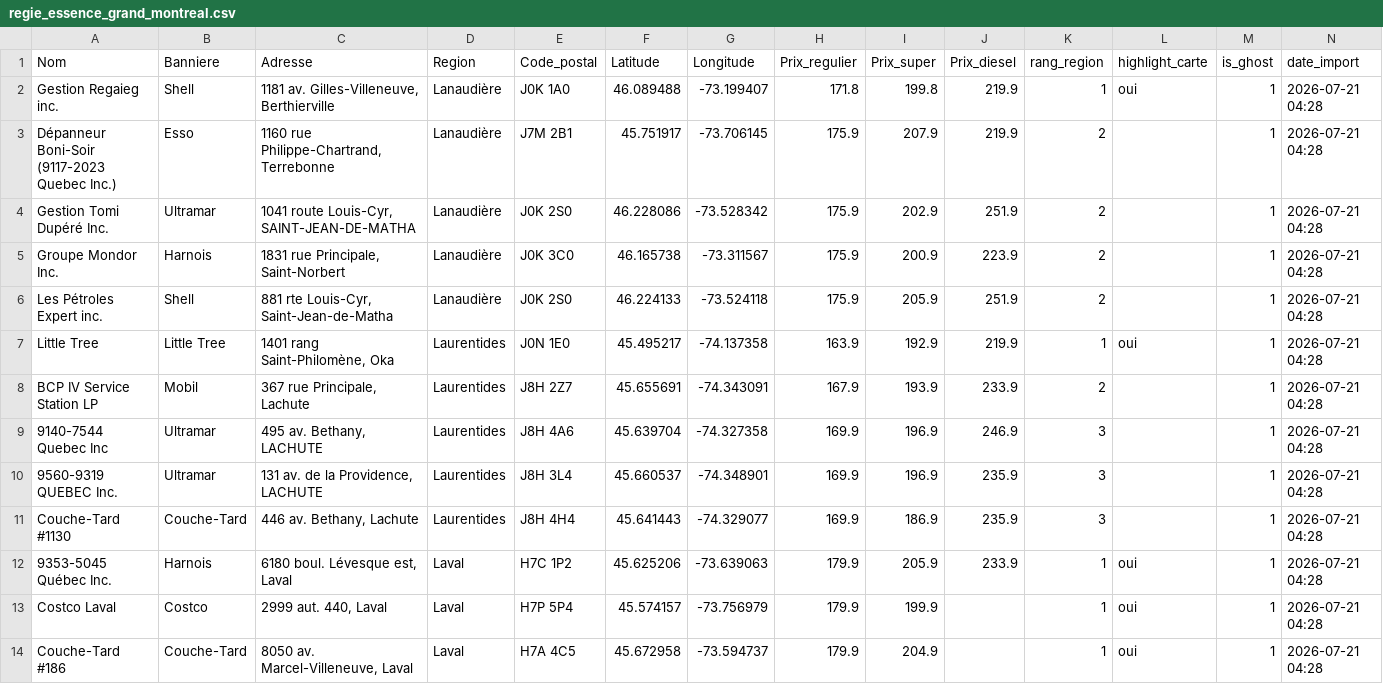
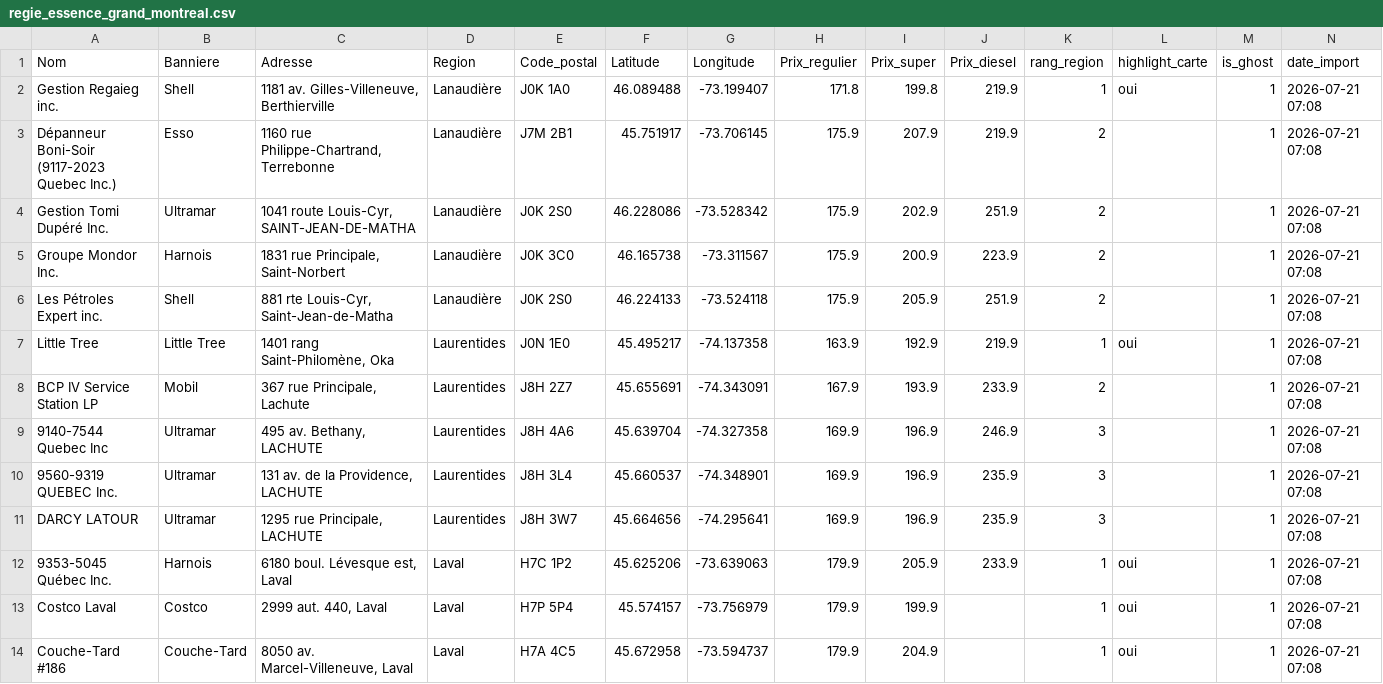
Before and after one commit to emclavel/regie-essence-quebec-data, a CSV file: data/regie_essence_grand_montreal.csv, drawn as a sheet; only a part is shown; the diff covers the shown part only.

```diff
--- a/data/regie_essence_grand_montreal.csv
+++ b/data/regie_essence_grand_montreal.csv
@@ -1,14 +1,14 @@
 Nom,Banniere,Adresse,Region,Code_postal,Latitude,Longitude,Prix_regulier,Prix_super,Prix_diesel,rang_region,highlight_carte,is_ghost,date_import
-Gestion Regaieg inc.,Shell,"1181 av. Gilles-Villeneuve, Berthierville",Lanaudière,J0K 1A0,46.089488,-73.199407,171.8,199.8,219.9,1,oui,1,2026-07-21 04:28
-Dépanneur Boni-Soir (9117-2023 Quebec Inc.),Esso,"1160 rue Philippe-Chartrand, Terrebonne",Lanaudière,J7M 2B1,45.751917,-73.706145,175.9,207.9,219.9,2,,1,2026-07-21 04:28
-Gestion Tomi Dupéré Inc.,Ultramar,"1041 route Louis-Cyr, SAINT-JEAN-DE-MATHA",Lanaudière,J0K 2S0,46.228086,-73.528342,175.9,202.9,251.9,2,,1,2026-07-21 04:28
-Groupe Mondor Inc.,Harnois,"1831 rue Principale, Saint-Norbert",Lanaudière,J0K 3C0,46.165738,-73.311567,175.9,200.9,223.9,2,,1,2026-07-21 04:28
-Les Pétroles Expert inc.,Shell,"881 rte Louis-Cyr, Saint-Jean-de-Matha",Lanaudière,J0K 2S0,46.224133,-73.524118,175.9,205.9,251.9,2,,1,2026-07-21 04:28
-Little Tree,Little Tree,"1401 rang Saint-Philomène, Oka",Laurentides,J0N 1E0,45.495217,-74.137358,163.9,192.9,219.9,1,oui,1,2026-07-21 04:28
-BCP IV Service Station LP,Mobil,"367 rue Principale, Lachute",Laurentides,J8H 2Z7,45.655691,-74.343091,167.9,193.9,233.9,2,,1,2026-07-21 04:28
-9140-7544 Quebec Inc,Ultramar,"495 av. Bethany, LACHUTE",Laurentides,J8H 4A6,45.639704,-74.327358,169.9,196.9,246.9,3,,1,2026-07-21 04:28
-9560-9319 QUEBEC Inc.,Ultramar,"131 av. de la Providence, LACHUTE",Laurentides,J8H 3L4,45.660537,-74.348901,169.9,196.9,235.9,3,,1,2026-07-21 04:28
-Couche-Tard #1130,Couche-Tard,"446 av. Bethany, Lachute",Laurentides,J8H 4H4,45.641443,-74.329077,169.9,186.9,235.9,3,,1,2026-07-21 04:28
-9353-5045 Québec Inc.,Harnois,"6180 boul. Lévesque est, Laval",Laval,H7C 1P2,45.625206,-73.639063,179.9,205.9,233.9,1,oui,1,2026-07-21 04:28
-Costco Laval,Costco,"2999 aut. 440, Laval",Laval,H7P 5P4,45.574157,-73.756979,179.9,199.9,,1,oui,1,2026-07-21 04:28
-Couche-Tard #186,Couche-Tard,"8050 av. Marcel-Villeneuve, Laval",Laval,H7A 4C5,45.672958,-73.594737,179.9,204.9,,1,oui,1,2026-07-21 04:28
+Gestion Regaieg inc.,Shell,"1181 av. Gilles-Villeneuve, Berthierville",Lanaudière,J0K 1A0,46.089488,-73.199407,171.8,199.8,219.9,1,oui,1,2026-07-21 07:08
+Dépanneur Boni-Soir (9117-2023 Quebec Inc.),Esso,"1160 rue Philippe-Chartrand, Terrebonne",Lanaudière,J7M 2B1,45.751917,-73.706145,175.9,207.9,219.9,2,,1,2026-07-21 07:08
+Gestion Tomi Dupéré Inc.,Ultramar,"1041 route Louis-Cyr, SAINT-JEAN-DE-MATHA",Lanaudière,J0K 2S0,46.228086,-73.528342,175.9,202.9,251.9,2,,1,2026-07-21 07:08
+Groupe Mondor Inc.,Harnois,"1831 rue Principale, Saint-Norbert",Lanaudière,J0K 3C0,46.165738,-73.311567,175.9,200.9,223.9,2,,1,2026-07-21 07:08
+Les Pétroles Expert inc.,Shell,"881 rte Louis-Cyr, Saint-Jean-de-Matha",Lanaudière,J0K 2S0,46.224133,-73.524118,175.9,205.9,251.9,2,,1,2026-07-21 07:08
+Little Tree,Little Tree,"1401 rang Saint-Philomène, Oka",Laurentides,J0N 1E0,45.495217,-74.137358,163.9,192.9,219.9,1,oui,1,2026-07-21 07:08
+BCP IV Service Station LP,Mobil,"367 rue Principale, Lachute",Laurentides,J8H 2Z7,45.655691,-74.343091,167.9,193.9,233.9,2,,1,2026-07-21 07:08
+9140-7544 Quebec Inc,Ultramar,"495 av. Bethany, LACHUTE",Laurentides,J8H 4A6,45.639704,-74.327358,169.9,196.9,246.9,3,,1,2026-07-21 07:08
+9560-9319 QUEBEC Inc.,Ultramar,"131 av. de la Providence, LACHUTE",Laurentides,J8H 3L4,45.660537,-74.348901,169.9,196.9,235.9,3,,1,2026-07-21 07:08
+DARCY LATOUR,Ultramar,"1295 rue Principale, LACHUTE",Laurentides,J8H 3W7,45.664656,-74.295641,169.9,196.9,235.9,3,,1,2026-07-21 07:08
+9353-5045 Québec Inc.,Harnois,"6180 boul. Lévesque est, Laval",Laval,H7C 1P2,45.625206,-73.639063,179.9,205.9,233.9,1,oui,1,2026-07-21 07:08
+Costco Laval,Costco,"2999 aut. 440, Laval",Laval,H7P 5P4,45.574157,-73.756979,179.9,199.9,,1,oui,1,2026-07-21 07:08
+Couche-Tard #186,Couche-Tard,"8050 av. Marcel-Villeneuve, Laval",Laval,H7A 4C5,45.672958,-73.594737,179.9,204.9,,1,oui,1,2026-07-21 07:08
```
Also changed, not shown: 2 added rows, 2 removed rows and 11 edited cells elsewhere in this file, data/regie_essence_estrie.csv, data/regie_essence_mauricie.csv, 3 other files.
